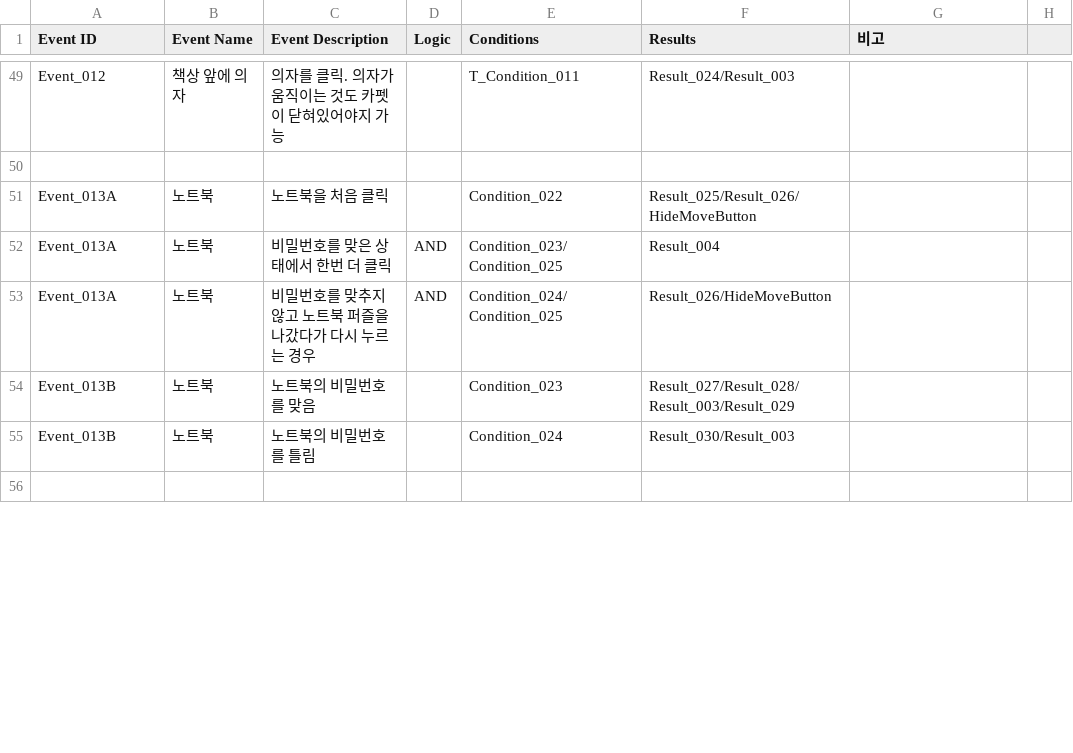
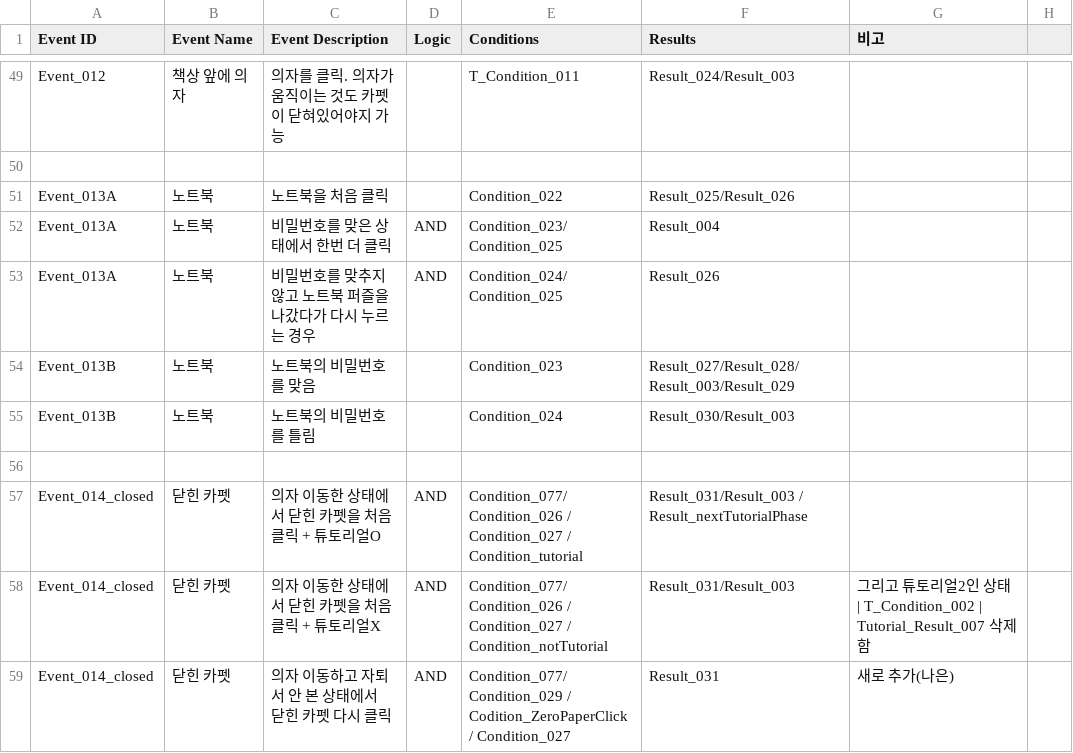
Before and after one commit to ollan365/Fate, a CSV file: Assets/Resources/Datas/events.csv, drawn as a sheet; only a part is shown, gaps mark what is left out; the diff covers the shown part only.

Commit message:
TutorialManager 구현
TutorialManager를 RoomManager에서 분리함
 - 룸매니저 내부에 튜토리얼 관련 로직이 지나치게 커플링 되어 있어서 향후 유지보수의 용이성을 위해 TutorialManager를 떼어냄

 - UI 제외 모든 버튼을 클릭 불가능하게 만들기 위해 기존 ImageAndLockPanel의 blocking panel을 재사용함

 - 카펫과 의자만 클릭 가능하게 만들기 위해 카펫과 의자를 image+button에서 sprite+collider로 변경함
 - collider는 겹쳐 있을 때(물체 뒤에 있을 때)도 동시에 클릭이 되므로 이를 방지하기 위해 GameManager에 isBusy 변수를 생성함

 * 추가적으로 대화창이 떴을 때와 확대 이미지가 표시될 때 모두 배경이 어두워지는 효과가 있는데 이것이 중복되는 버그가 있음. 우선 모두 비활성화 해놨으며 추후 수정 예정

```diff
--- a/Assets/Resources/Datas/events.csv
+++ b/Assets/Resources/Datas/events.csv
@@ -50,5 +50,5 @@ Event_012,책상 앞에 의자,의자를 클릭. 의자가 움직이는 것도
 ,,,,,,,
-Event_013A,노트북,노트북을 처음 클릭,,Condition_022,Result_025/Result_026/HideMoveButton,,
+Event_013A,노트북,노트북을 처음 클릭,,Condition_022,Result_025/Result_026,,
 Event_013A,노트북,비밀번호를 맞은 상태에서 한번 더 클릭,AND,Condition_023/Condition_025,Result_004,,
-Event_013A,노트북,비밀번호를 맞추지 않고 노트북 퍼즐을 나갔다가 다시 누르는 경우,AND,Condition_024/Condition_025,Result_026/HideMoveButton,,
+Event_013A,노트북,비밀번호를 맞추지 않고 노트북 퍼즐을 나갔다가 다시 누르는 경우,AND,Condition_024/Condition_025,Result_026,,
 Event_013B,노트북,노트북의 비밀번호를 맞음,,Condition_023,Result_027/Result_028/Result_003/Result_029,,
@@ -56 +56,4 @@ Event_013B,노트북,노트북의 비밀번호를 틀림,,Condition_024,Result_0
 ,,,,,,,
+Event_014_closed,닫힌 카펫,의자 이동한 상태에서 닫힌 카펫을 처음 클릭 + 튜토리얼O,AND,Condition_077/Condition_026 / Condition_027 / Condition_tutorial,Result_031/Result_003 / Result_nextTutorialPhase,,
+Event_014_closed,닫힌 카펫,의자 이동한 상태에서 닫힌 카펫을 처음 클릭 + 튜토리얼X,AND,Condition_077/Condition_026 / Condition_027 / Condition_notTutorial,Result_031/Result_003,그리고 튜토리얼2인 상태 | T_Condition_002 | Tutorial_Result_007 삭제함,
+Event_014_closed,닫힌 카펫,의자 이동하고 자퇴서 안 본 상태에서 닫힌 카펫 다시 클릭,AND,Condition_077/Condition_029 / Codition_ZeroPaperClick / Condition_027,Result_031,새로 추가(나은),
```
Also changed, not shown: 4 added rows, 2 removed rows and 14 edited cells elsewhere in this file, Assets/Resources/Datas/conditions.csv, Assets/Resources/Datas/dialogues.csv, 32 other files.
